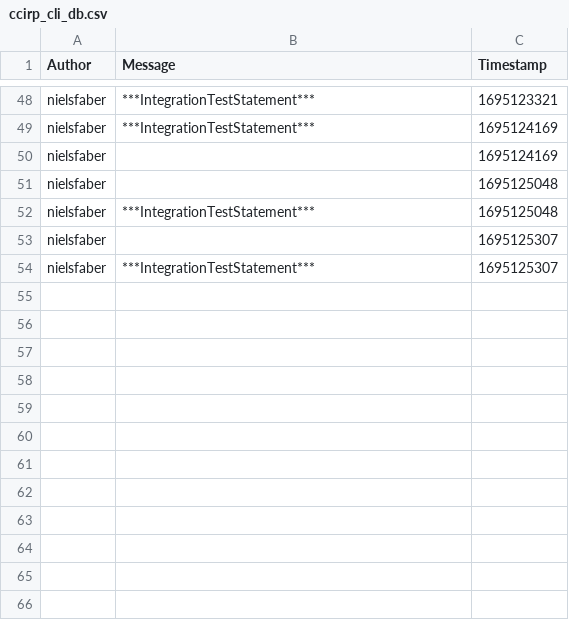
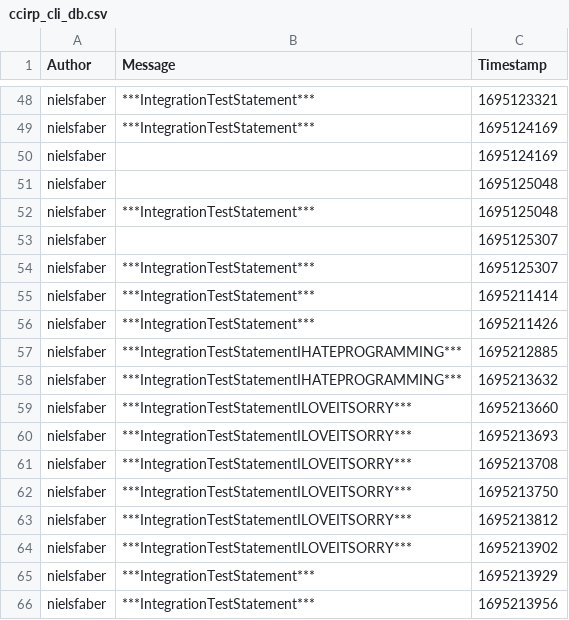
Before and after one commit to ITU-BDSA23-GROUP4/Chirp, a CSV file: src/Chirp/ccirp_cli_db.csv, drawn as a sheet; only a part is shown, gaps mark what is left out.

Commit message:
Fixed some bugs in the integration test
The path was incorrect, now finds the correct one

```diff
--- a/src/Chirp/ccirp_cli_db.csv
+++ b/src/Chirp/ccirp_cli_db.csv
@@ -54 +54,13 @@ nielsfaber,,1695125307
 nielsfaber,***IntegrationTestStatement***,1695125307
+nielsfaber,***IntegrationTestStatement***,1695211414
+nielsfaber,***IntegrationTestStatement***,1695211426
+nielsfaber,***IntegrationTestStatementIHATEPROGRAMMING***,1695212885
+nielsfaber,***IntegrationTestStatementIHATEPROGRAMMING***,1695213632
+nielsfaber,***IntegrationTestStatementILOVEITSORRY***,1695213660
+nielsfaber,***IntegrationTestStatementILOVEITSORRY***,1695213693
+nielsfaber,***IntegrationTestStatementILOVEITSORRY***,1695213708
+nielsfaber,***IntegrationTestStatementILOVEITSORRY***,1695213750
+nielsfaber,***IntegrationTestStatementILOVEITSORRY***,1695213812
+nielsfaber,***IntegrationTestStatementILOVEITSORRY***,1695213902
+nielsfaber,***IntegrationTestStatement***,1695213929
+nielsfaber,***IntegrationTestStatement***,1695213956
```
Also changed, not shown: 2 other files.
